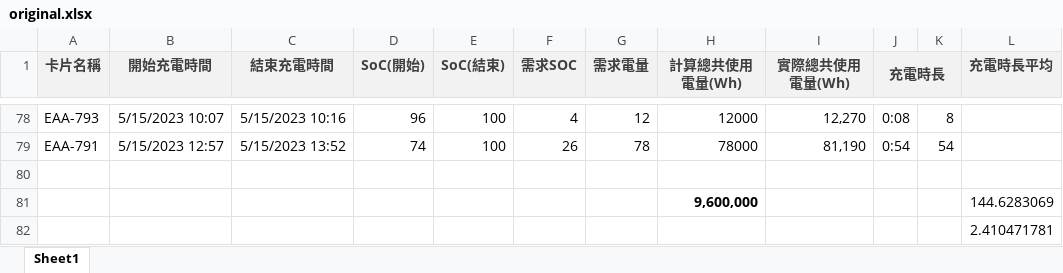
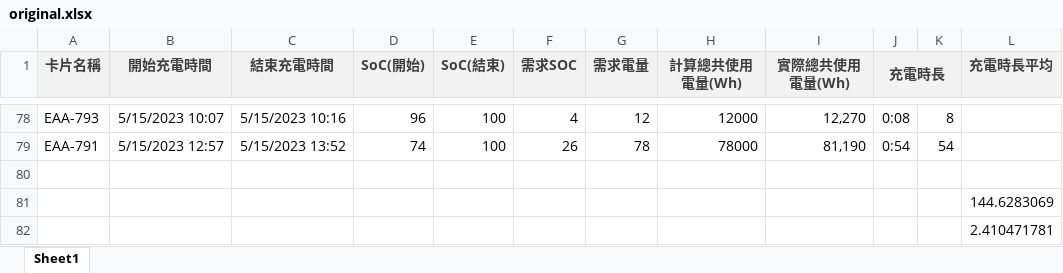
Before and after one commit to Yu-toby/EMS, an Excel workbook: 資料生成/生成數據/original.xlsx, sheet Sheet1, drawn as a sheet; only a part is shown, gaps mark what is left out; values as stored, in another font and other column widths than the file's, no borders; the diff names each change by its address in the sheet, - before the commit and + after, or states it on an @@ line.

```diff
--- a/資料生成/生成數據/original.xlsx (sheet Sheet1)
+++ b/資料生成/生成數據/original.xlsx (sheet Sheet1)
-H81 (計算總共使用電量(Wh)): 9,600,000
+H81 (計算總共使用電量(Wh)): (empty)
```
Also changed, not shown: 資料生成/生成數據/generated_data.xlsx, 32 other files.
